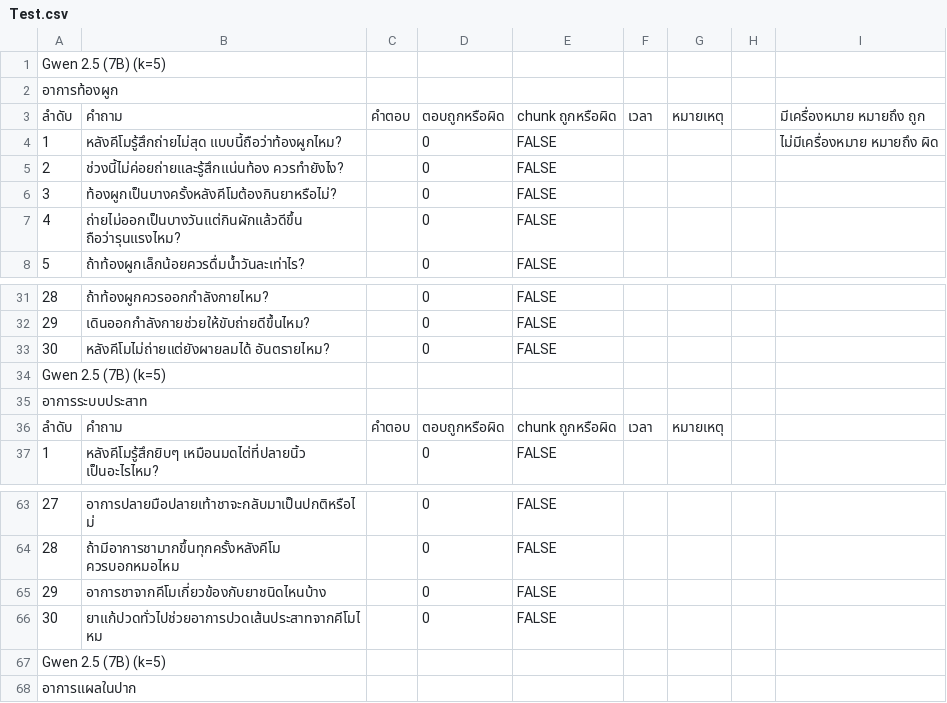
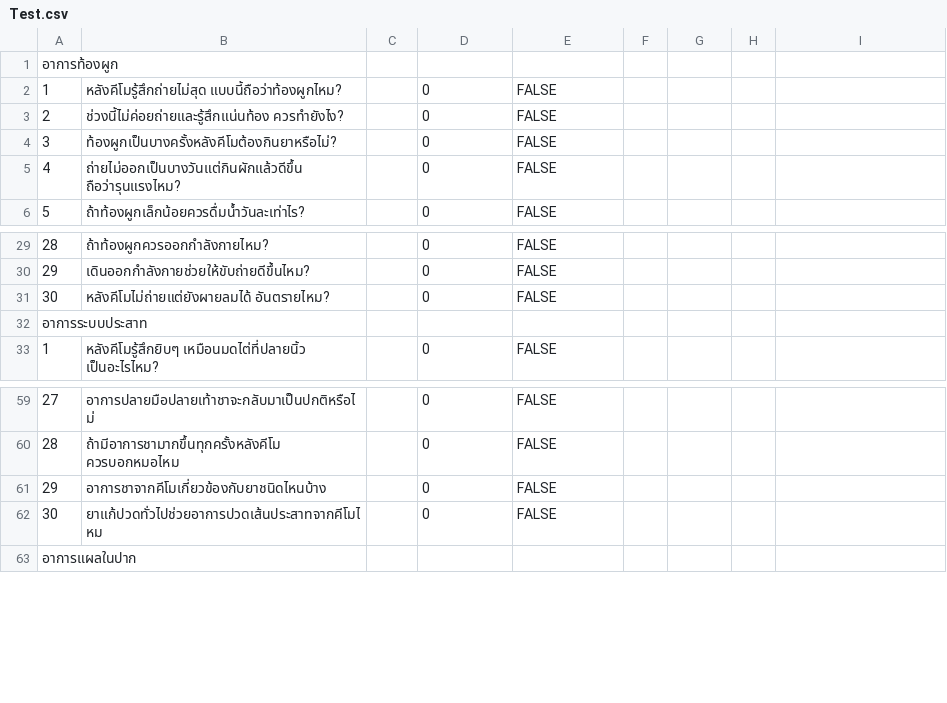
Before and after one commit to miyu09/ProjectLLM, a CSV file: Test.csv, drawn as a sheet; only a part is shown, gaps mark what is left out; removed rows and columns are numbered as before the commit, all else as after; the diff names each change by its address in the sheet, - before the commit and + after, or states it on an @@ line.

```diff
--- a/Test.csv
+++ b/Test.csv
@@ column A renumbered between rows 1 and 32 @@
-row 2: อาการท้องผูก
-row 3: ลำดับ | คำถาม | คำตอบ | ตอบถูกหรือผิด | chunk ถูกหรือผิด | เวลา | หมายเหตุ |  | มีเครื่องหมาย หมายถึง ถูก
-I2: ไม่มีเครื่องหมาย หมายถึง ผิด
+I2: (empty)
-row 35: อาการระบบประสาท
-row 36: ลำดับ | คำถาม | คำตอบ | ตอบถูกหรือผิด | chunk ถูกหรือผิด | เวลา | หมายเหตุ
-row 67: Gwen 2.5 (7B) (k=5)
```
Also changed, not shown: 30 other files.
